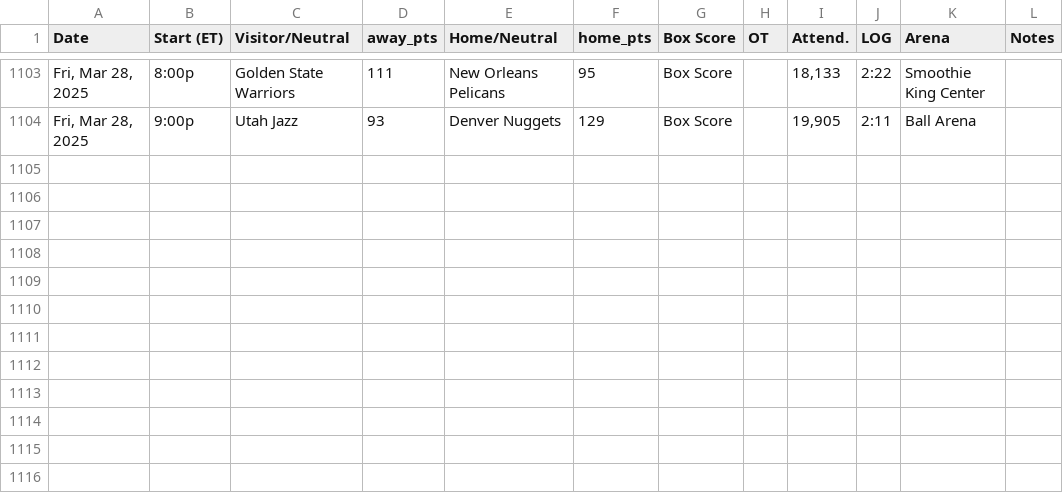
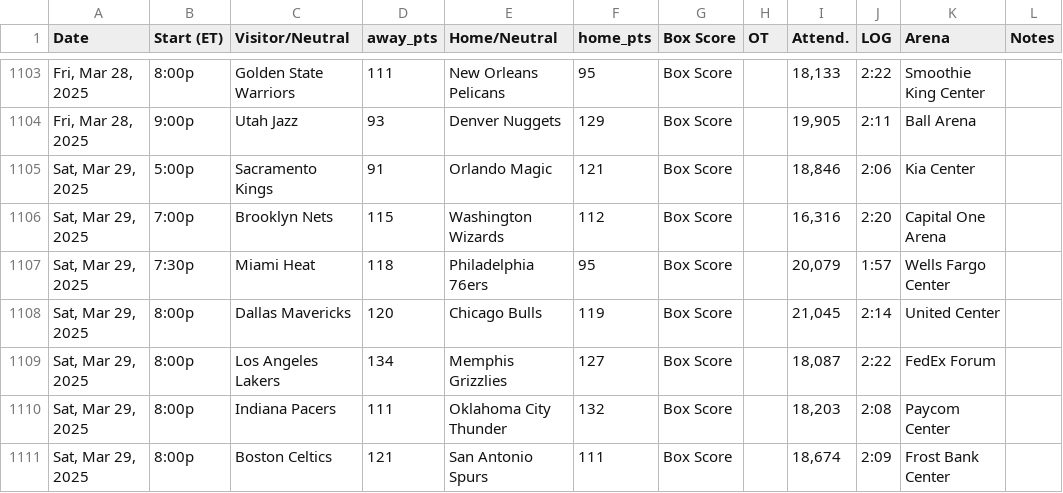
Before and after one commit to marklisi1/nba-elo, a CSV file: 2025_schedule.csv, drawn as a sheet; only a part is shown, gaps mark what is left out.

```diff
--- a/2025_schedule.csv
+++ b/2025_schedule.csv
@@ -1104 +1104,8 @@ Date,Start (ET),Visitor/Neutral,away_pts,Home/Neutral,home_pts,Box Score,OT,Atte
 "Fri, Mar 28, 2025",9:00p,Utah Jazz,93,Denver Nuggets,129,Box Score,,"19,905",2:11,Ball Arena,
+"Sat, Mar 29, 2025",5:00p,Sacramento Kings,91,Orlando Magic,121,Box Score,,"18,846",2:06,Kia Center,
+"Sat, Mar 29, 2025",7:00p,Brooklyn Nets,115,Washington Wizards,112,Box Score,,"16,316",2:20,Capital One Arena,
+"Sat, Mar 29, 2025",7:30p,Miami Heat,118,Philadelphia 76ers,95,Box Score,,"20,079",1:57,Wells Fargo Center,
+"Sat, Mar 29, 2025",8:00p,Dallas Mavericks,120,Chicago Bulls,119,Box Score,,"21,045",2:14,United Center,
+"Sat, Mar 29, 2025",8:00p,Los Angeles Lakers,134,Memphis Grizzlies,127,Box Score,,"18,087",2:22,FedEx Forum,
+"Sat, Mar 29, 2025",8:00p,Indiana Pacers,111,Oklahoma City Thunder,132,Box Score,,"18,203",2:08,Paycom Center,
+"Sat, Mar 29, 2025",8:00p,Boston Celtics,121,San Antonio Spurs,111,Box Score,,"18,674",2:09,Frost Bank Center,
```
